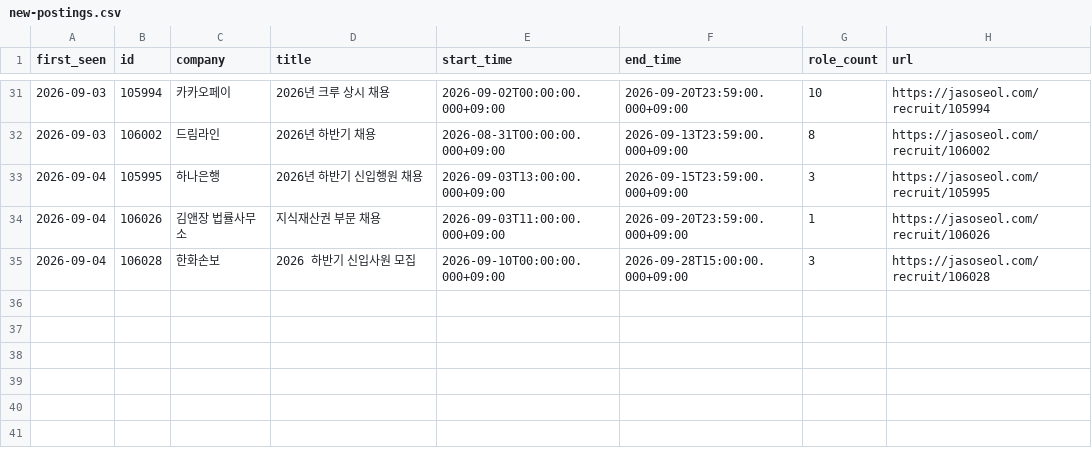
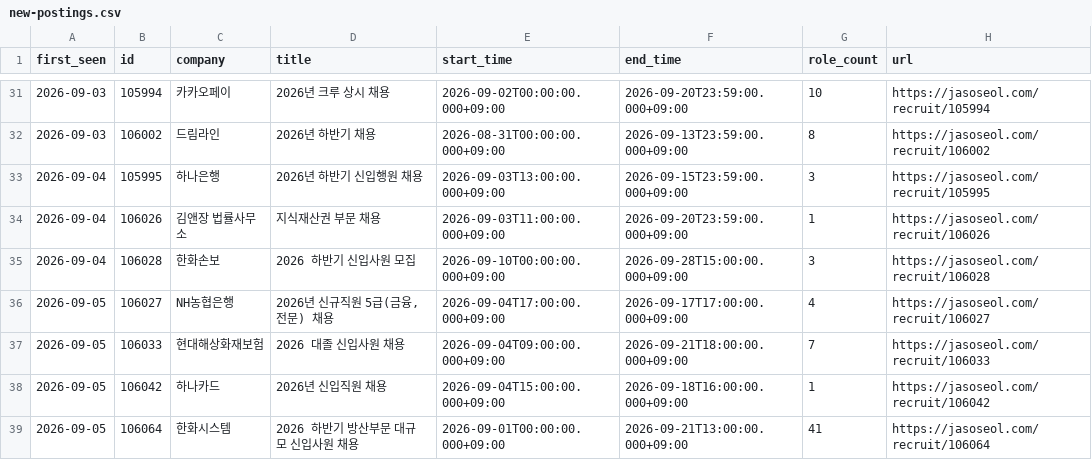
Before and after one commit to nukktae/ajildaa-ory, a CSV file: data/new-postings.csv, drawn as a sheet; only a part is shown, gaps mark what is left out.

```diff
--- a/data/new-postings.csv
+++ b/data/new-postings.csv
@@ -35 +35,5 @@
 2026-09-04,106028,한화손보,2026 하반기 신입사원 모집,2026-09-10T00:00:00.000+09:00,2026-09-28T15:00:00.000+09:00,3,https://jasoseol.com/recruit/106028
+2026-09-05,106027,NH농협은행,"2026년 신규직원 5급(금융, 전문) 채용",2026-09-04T17:00:00.000+09:00,2026-09-17T17:00:00.000+09:00,4,https://jasoseol.com/recruit/106027
+2026-09-05,106033,현대해상화재보험,2026 대졸 신입사원 채용,2026-09-04T09:00:00.000+09:00,2026-09-21T18:00:00.000+09:00,7,https://jasoseol.com/recruit/106033
+2026-09-05,106042,하나카드,2026년 신입직원 채용,2026-09-04T15:00:00.000+09:00,2026-09-18T16:00:00.000+09:00,1,https://jasoseol.com/recruit/106042
+2026-09-05,106064,한화시스템,2026 하반기 방산부문 대규모 신입사원 채용,2026-09-01T00:00:00.000+09:00,2026-09-21T13:00:00.000+09:00,41,https://jasoseol.com/recruit/106064
```
Also changed, not shown: data/postings.csv, 2 other files.
